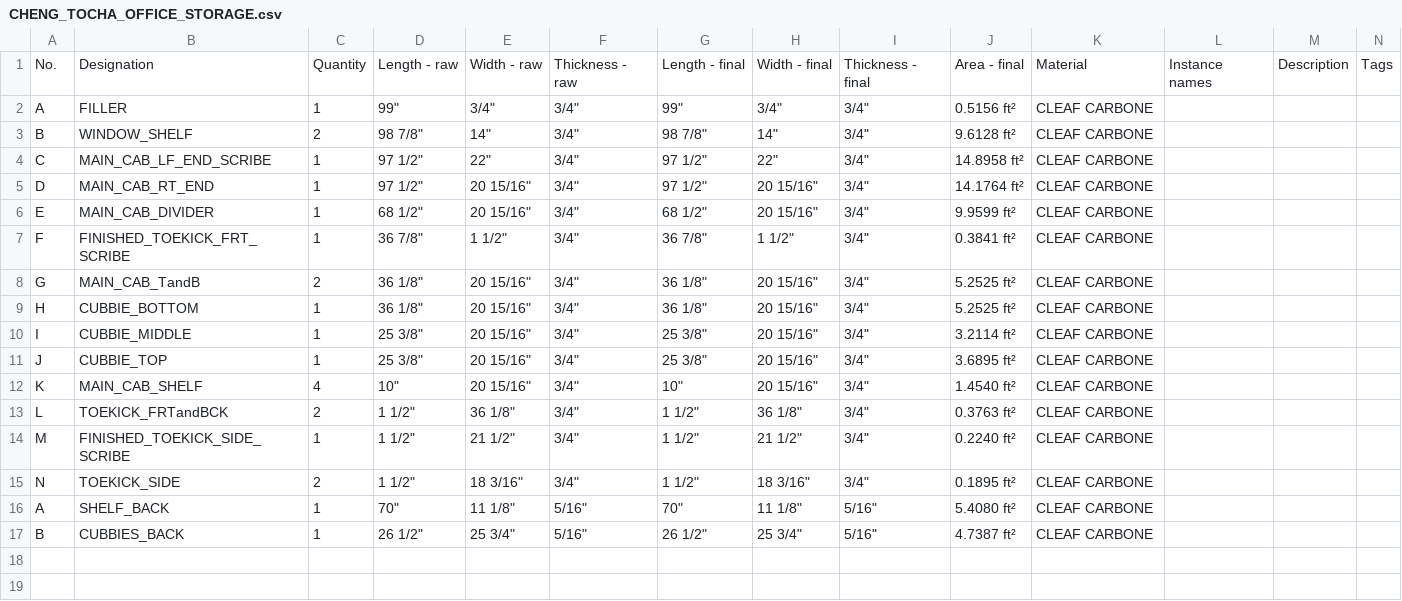
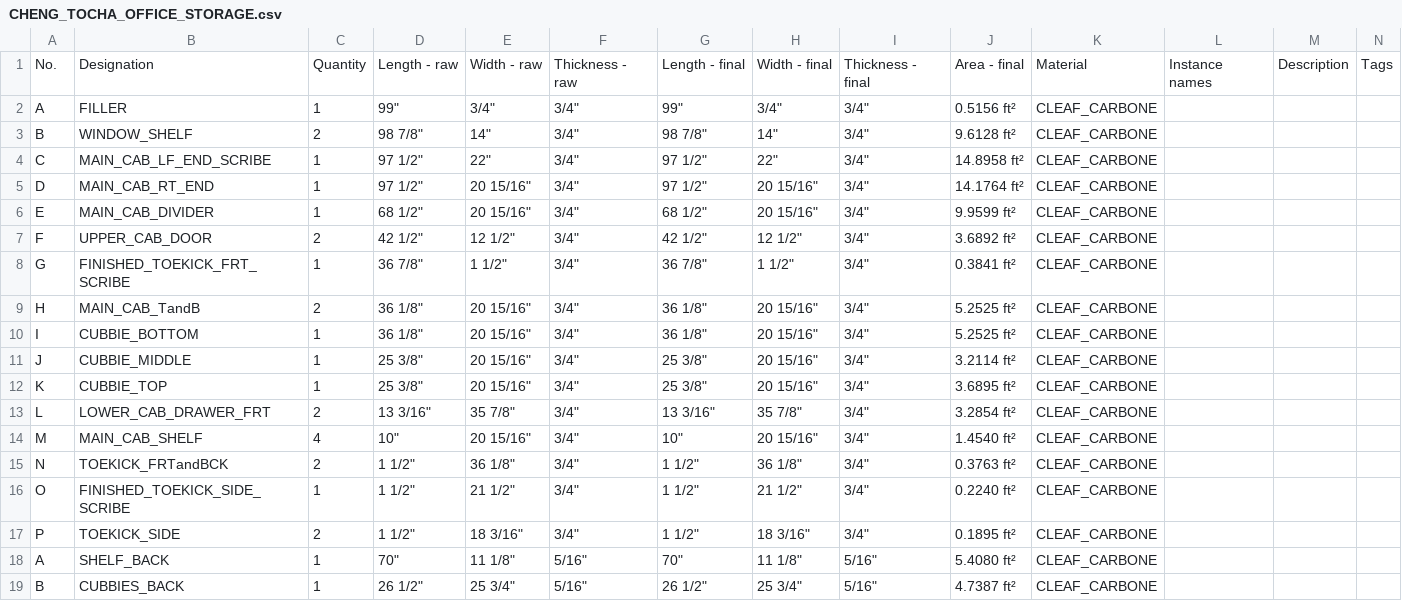
Before and after one commit to ZachAtSWW/SWW_CNC, a CSV file: CHENG_TOCHA_OFFICE_STORAGE.csv, drawn as a sheet; only a part is shown; addresses are those after the commit; rows hold the shown columns only; the diff names each change by its address in the sheet, - before the commit and + after, or states it on an @@ line.

Commit message:
added doors and drawer fronts

```diff
--- a/CHENG_TOCHA_OFFICE_STORAGE.csv
+++ b/CHENG_TOCHA_OFFICE_STORAGE.csv
-K2:K6: CLEAF CARBONE
+K2:K6: CLEAF_CARBONE
+row 7: F | UPPER_CAB_DOOR | 2 | 42 1/2" | 12 1/2" | 3/4" | 42 1/2" | 12 1/2" | 3/4" | 3.6892 ft² | CLEAF_CARBONE
-A8: F
+A8: G
-K8:K12: CLEAF CARBONE
+K8:K12: CLEAF_CARBONE
-A9: G
+A9: H
-A10: H
+A10: I
-A11: I
+A11: J
-A12: J
+A12: K
+row 13: L | LOWER_CAB_DRAWER_FRT | 2 | 13 3/16" | 35 7/8" | 3/4" | 13 3/16" | 35 7/8" | 3/4" | 3.2854 ft² | CLEAF_CARBONE
-A14: K
+A14: M
-K14:K19: CLEAF CARBONE
+K14:K19: CLEAF_CARBONE
-A15: L
+A15: N
-A16: M
+A16: O
-A17: N
+A17: P
```
Also changed, not shown: CHENG_TOCHA_OFFICE_STORAGE_METRIC.csv.
